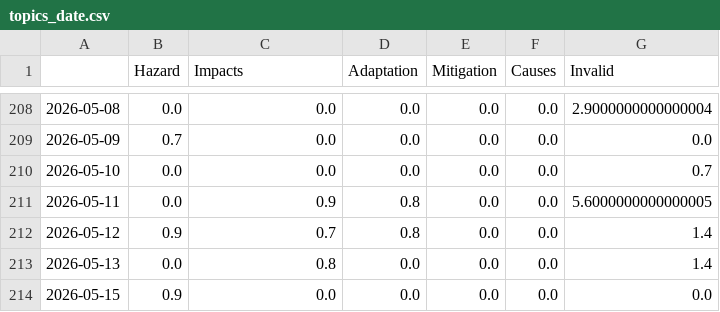
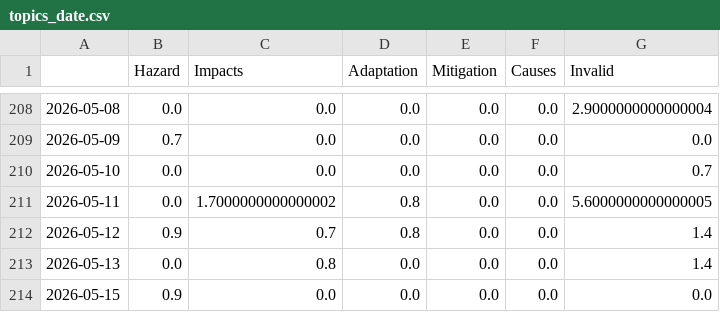
Before and after one commit to hb219-news/wetSpellIsComing, a CSV file: csv/topics_date.csv, drawn as a sheet; only a part is shown, gaps mark what is left out.

```diff
--- a/csv/topics_date.csv
+++ b/csv/topics_date.csv
@@ -210,3 +210,3 @@
 2026-05-10,0.0,0.0,0.0,0.0,0.0,0.7
-2026-05-11,0.0,0.9,0.8,0.0,0.0,5.6000000000000005
+2026-05-11,0.0,1.7000000000000002,0.8,0.0,0.0,5.6000000000000005
 2026-05-12,0.9,0.7,0.8,0.0,0.0,1.4
```
Also changed, not shown: 4 other files.
